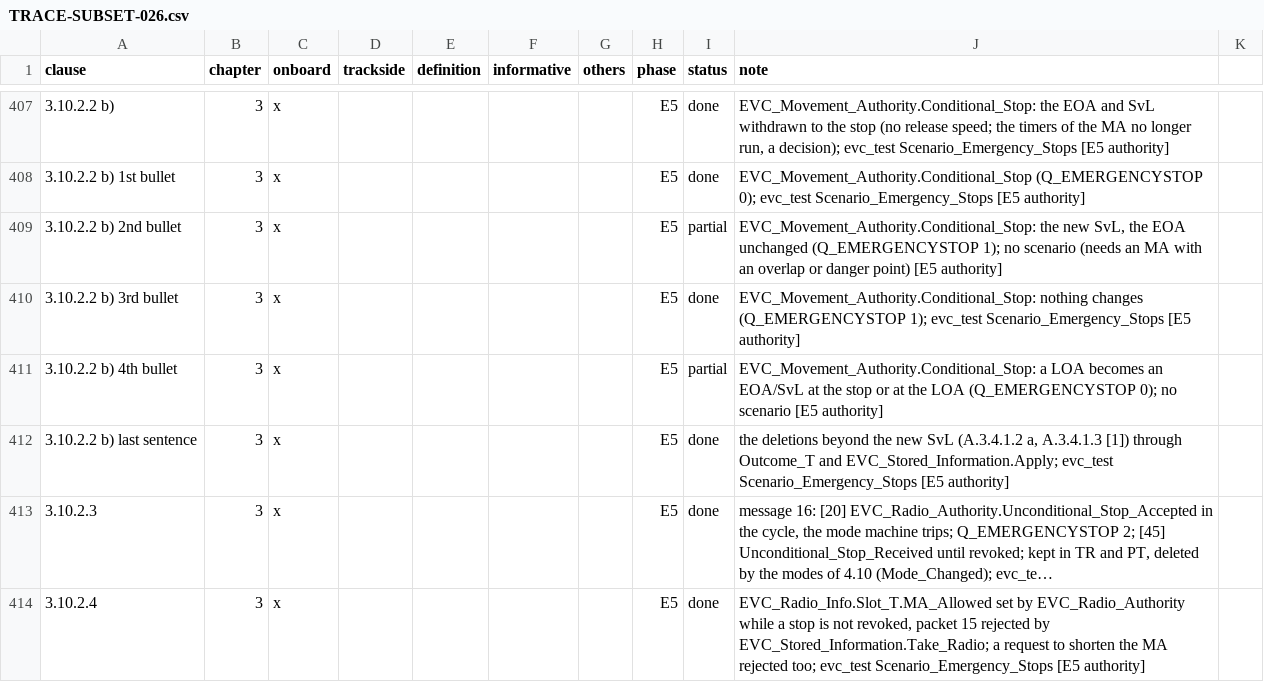
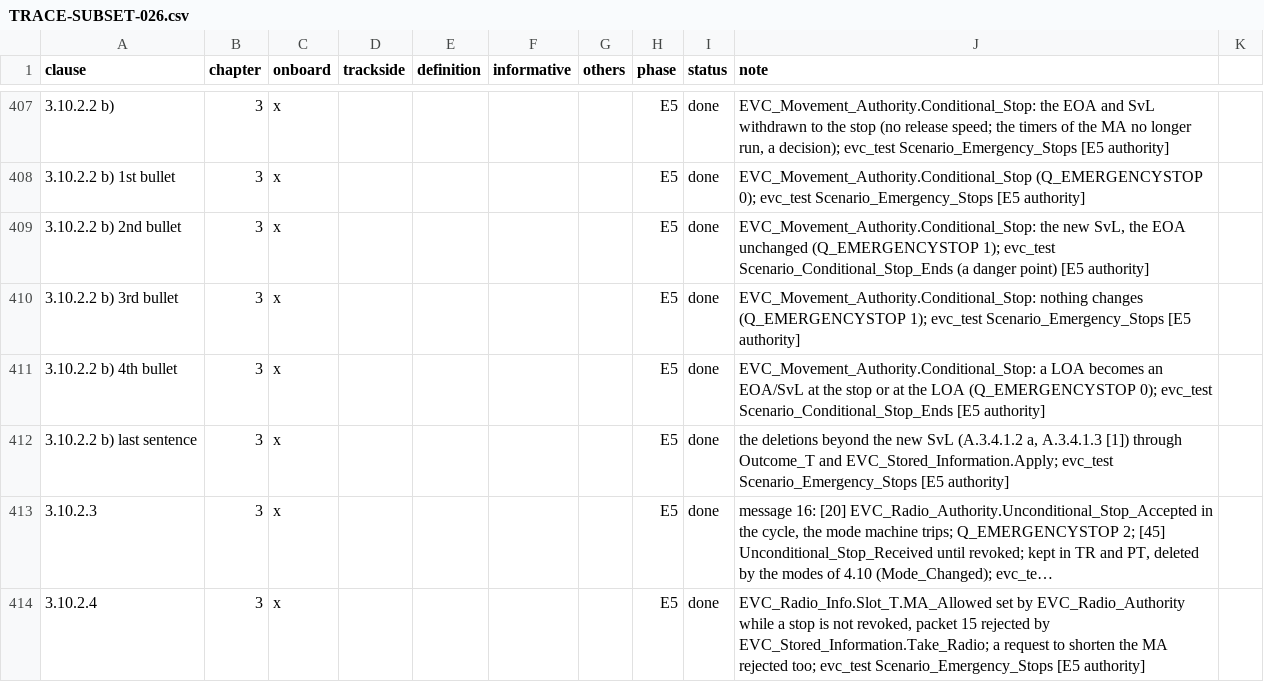
Before and after one commit to milanredele/etcs-dmi, a CSV file: doc/TRACE-SUBSET-026.csv, drawn as a sheet; only a part is shown, gaps mark what is left out; long unchanged cells end in …; the diff covers the shown part only.

```diff
--- a/doc/TRACE-SUBSET-026.csv
+++ b/doc/TRACE-SUBSET-026.csv
@@ -408,5 +408,5 @@ clause,chapter,onboard,trackside,definition,informative,others,phase,status,note
 3.10.2.2 b) 1st bullet,3,x,,,,,E5,done,EVC_Movement_Authority.Conditional_Stop (Q_EMERGENCYSTOP 0); evc_test Scenario_Emergency_Stops [E5 authority]
-3.10.2.2 b) 2nd bullet,3,x,,,,,E5,partial,"EVC_Movement_Authority.Conditional_Stop: the new SvL, the EOA unchanged (Q_EMERGENCYSTOP 1); no scenario (needs an MA with an overlap or danger point) [E5 authority]"
+3.10.2.2 b) 2nd bullet,3,x,,,,,E5,done,"EVC_Movement_Authority.Conditional_Stop: the new SvL, the EOA unchanged (Q_EMERGENCYSTOP 1); evc_test Scenario_Conditional_Stop_Ends (a danger point) [E5 authority]"
 3.10.2.2 b) 3rd bullet,3,x,,,,,E5,done,EVC_Movement_Authority.Conditional_Stop: nothing changes (Q_EMERGENCYSTOP 1); evc_test Scenario_Emergency_Stops [E5 authority]
-3.10.2.2 b) 4th bullet,3,x,,,,,E5,partial,EVC_Movement_Authority.Conditional_Stop: a LOA becomes an EOA/SvL at the stop or at the LOA (Q_EMERGENCYSTOP 0); no scenario [E5 authority]
+3.10.2.2 b) 4th bullet,3,x,,,,,E5,done,"EVC_Movement_Authority.Conditional_Stop: a LOA becomes an EOA/SvL at the stop or at the LOA (Q_EMERGENCYSTOP 0); evc_test Scenario_Conditional_Stop_Ends [E5 authority]"
 3.10.2.2 b) last sentence,3,x,,,,,E5,done,"the deletions beyond the new SvL (A.3.4.1.2 a, A.3.4.1.3 [1]) through Outcome_T and EVC_Stored_Information.Apply; evc_test Scenario_Emergency_Stops [E5 authority]"
```
Also changed, not shown: 12 edited cells elsewhere in this file, doc/BACKLOG.csv, 8 other files.
